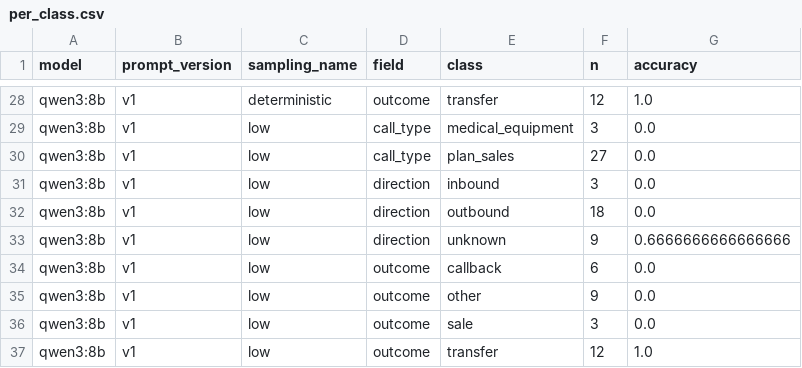
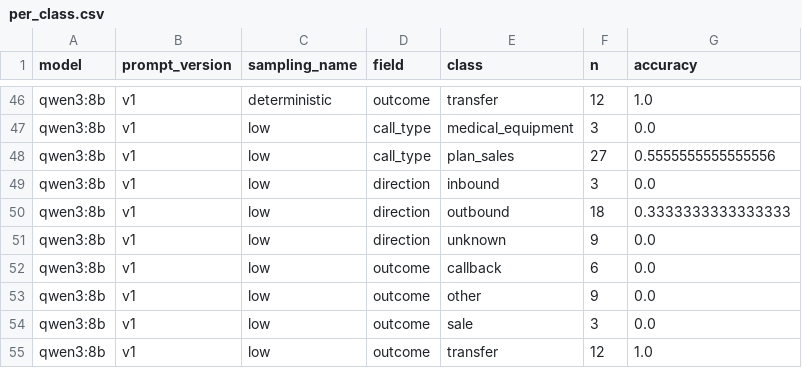
Before and after one commit to anton-khodak/qa-call-copilot, a CSV file: results/per_class.csv, drawn as a sheet; only a part is shown, gaps mark what is left out; the diff covers the shown part only.

```diff
--- a/results/per_class.csv
+++ b/results/per_class.csv
@@ -29,6 +47,6 @@ qwen3:8b,v1,deterministic,outcome,transfer,12,1.0
 qwen3:8b,v1,low,call_type,medical_equipment,3,0.0
-qwen3:8b,v1,low,call_type,plan_sales,27,0.0
+qwen3:8b,v1,low,call_type,plan_sales,27,0.5555555555555556
 qwen3:8b,v1,low,direction,inbound,3,0.0
-qwen3:8b,v1,low,direction,outbound,18,0.0
-qwen3:8b,v1,low,direction,unknown,9,0.6666666666666666
+qwen3:8b,v1,low,direction,outbound,18,0.3333333333333333
+qwen3:8b,v1,low,direction,unknown,9,0.0
 qwen3:8b,v1,low,outcome,callback,6,0.0
```
Also changed, not shown: 18 added rows and 3 edited cells elsewhere in this file, results/metrics.csv, 5 other files.
